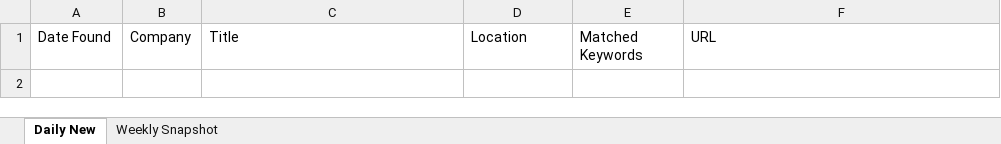
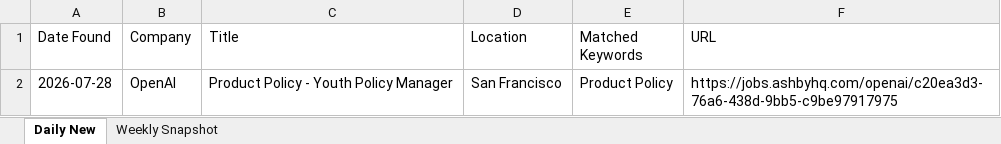
Before and after one commit to Aaradhyaa717/JobAgent, an Excel workbook: data/jobs.xlsx, sheet Daily New, drawn as a sheet; values as stored, in another font and other column widths than the file's, no borders; the diff names each change by its address in the sheet, - before the commit and + after, or states it on an @@ line.

```diff
--- a/data/jobs.xlsx (sheet Daily New)
+++ b/data/jobs.xlsx (sheet Daily New)
+row 2: 2026-07-28 | OpenAI | Product Policy - Youth Policy Manager | San Francisco | Product Policy | https://jobs.ashbyhq.com/openai/c20ea3d3-76a6-438d-9bb5-c9be97917975
```
Also changed, not shown: 1 other file.
